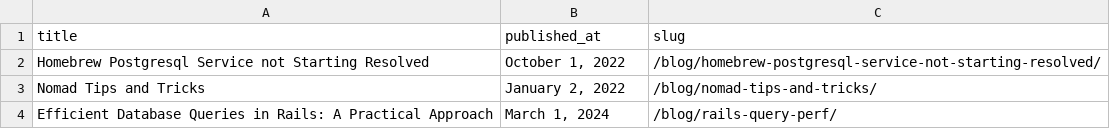
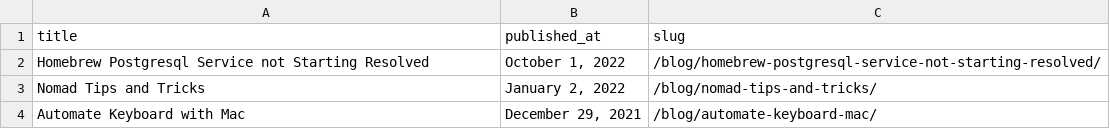
Before and after one commit to danielabar/meblog, a CSV file: src/csv/popular.csv, drawn as a sheet.

Commit message:
update popular posts for the past month

```diff
--- a/src/csv/popular.csv
+++ b/src/csv/popular.csv
@@ -3,2 +3,2 @@ Homebrew Postgresql Service not Starting Resolved,"October 1, 2022",/blog/homebr
 Nomad Tips and Tricks,"January 2, 2022",/blog/nomad-tips-and-tricks/
-Efficient Database Queries in Rails: A Practical Approach,"March 1, 2024",/blog/rails-query-perf/
+Automate Keyboard with Mac,"December 29, 2021",/blog/automate-keyboard-mac/
```
